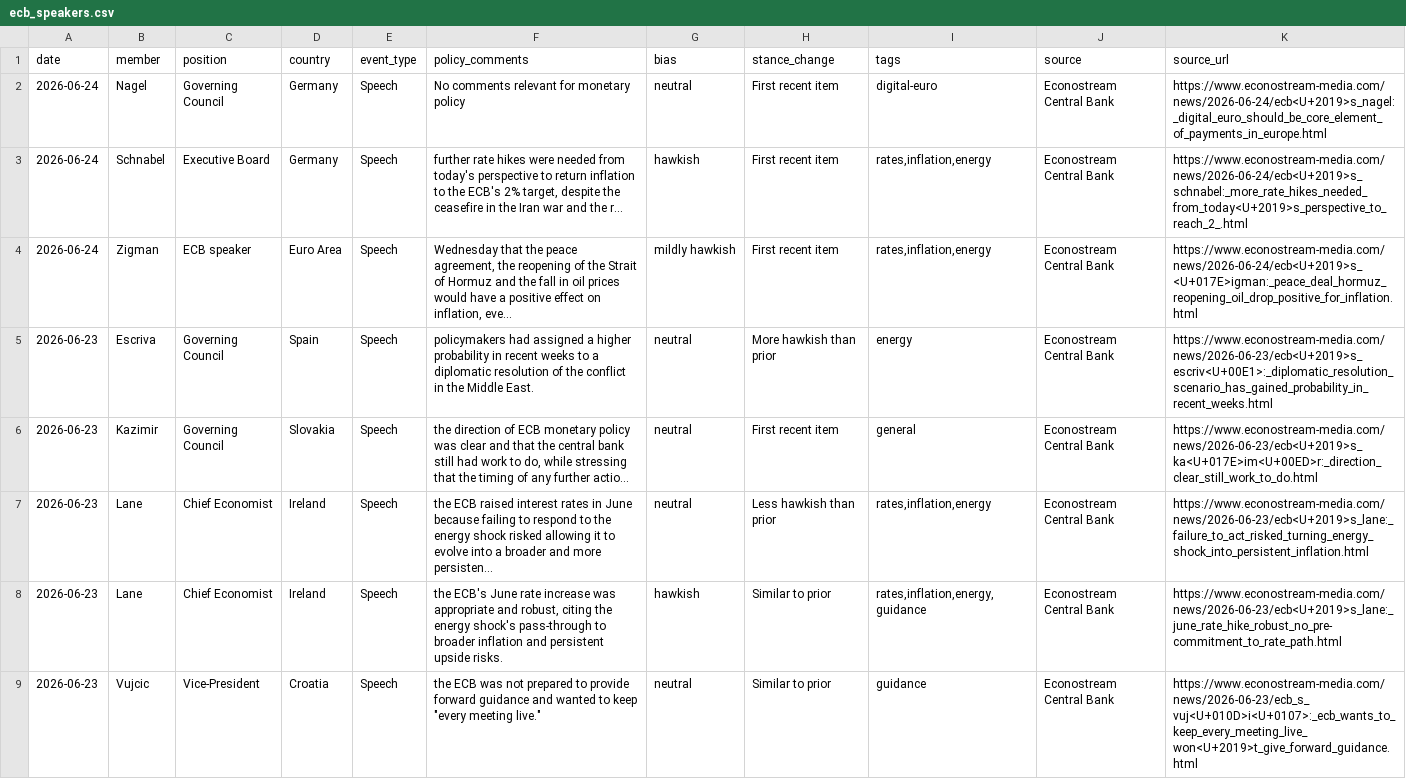
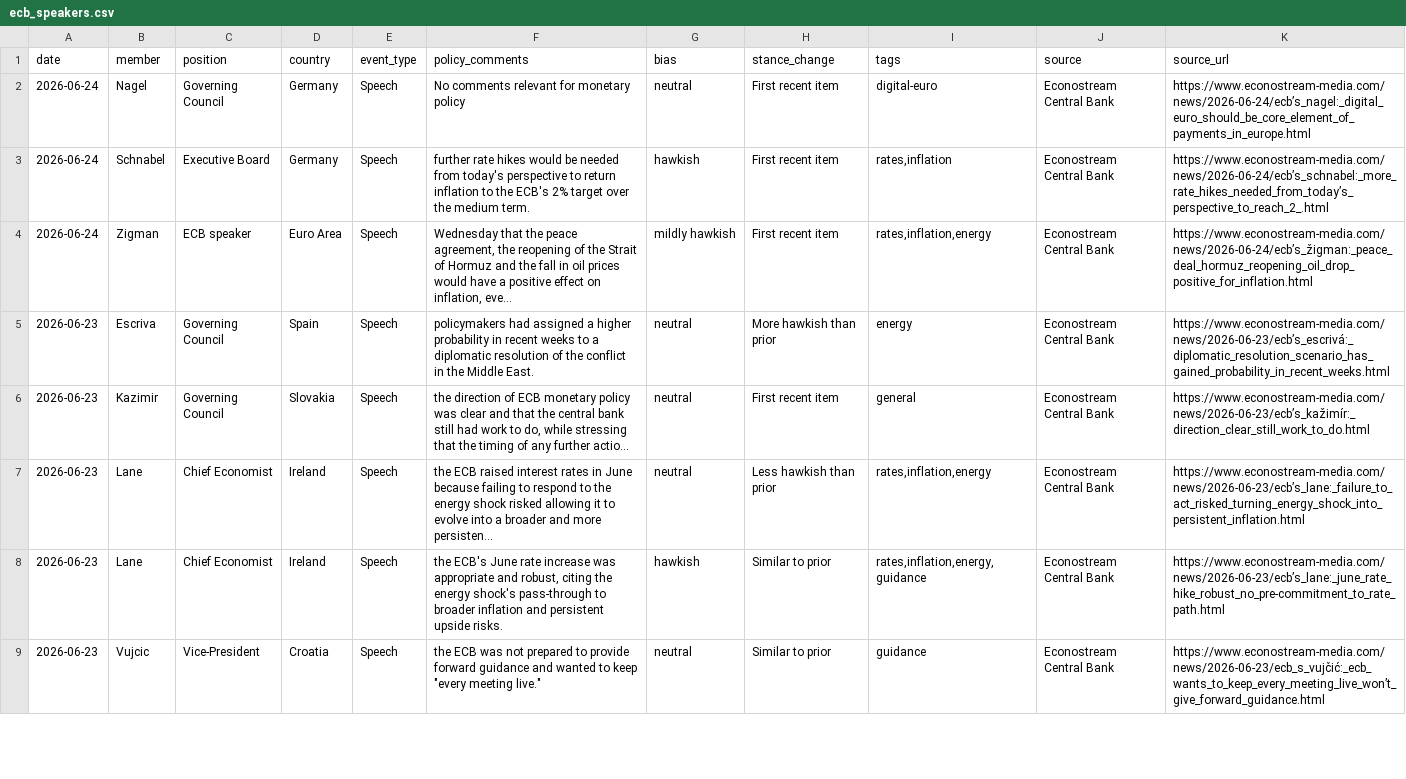
Before and after one commit to aliceodrumond/EuropeMonitor, a CSV file: public/data/ecb_speakers.csv, drawn as a sheet; only a part is shown; the diff covers the shown part only; the diff names each change by its address in the sheet, - before the commit and + after, or states it on an @@ line.

Commit message:
Update Europe monitor data 2026-06-25 04:03

```diff
--- a/public/data/ecb_speakers.csv
+++ b/public/data/ecb_speakers.csv
-K2 (source_url): https://www.econostream-media.com/news/2026-06-24/ecb<U+2019>s_nagel:_digital_euro_should_be_core_element_of_payments_in_europe.html
+K2 (source_url): https://www.econostream-media.com/news/2026-06-24/ecb’s_nagel:_digital_euro_should_be_core_element_of_payments_in_europe.html
-F3 (policy_comments): …rate hikes were needed from today's perspective to return inflation to the ECB's 2% target, despite the ceasefire in the Iran war and the r...
+F3 (policy_comments): …rate hikes would be needed from today's perspective to return inflation to the ECB's 2% target over the medium term.
-I3 (tags): rates,inflation,energy
+I3 (tags): rates,inflation
-K3 (source_url): https://www.econostream-media.com/news/2026-06-24/ecb<U+2019>s_schnabel:_more_rate_hikes_needed_from_today<U+2019>s_perspective_to_reach_2_.html
+K3 (source_url): https://www.econostream-media.com/news/2026-06-24/ecb’s_schnabel:_more_rate_hikes_needed_from_today’s_perspective_to_reach_2_.html
-K4 (source_url): https://www.econostream-media.com/news/2026-06-24/ecb<U+2019>s_<U+017E>igman:_peace_deal_hormuz_reopening_oil_drop_positive_for_inflation.html
+K4 (source_url): https://www.econostream-media.com/news/2026-06-24/ecb’s_žigman:_peace_deal_hormuz_reopening_oil_drop_positive_for_inflation.html
-K5 (source_url): https://www.econostream-media.com/news/2026-06-23/ecb<U+2019>s_escriv<U+00E1>:_diplomatic_resolution_scenario_has_gained_probability_in_recent_weeks.html
+K5 (source_url): https://www.econostream-media.com/news/2026-06-23/ecb’s_escrivá:_diplomatic_resolution_scenario_has_gained_probability_in_recent_weeks.html
-K6 (source_url): https://www.econostream-media.com/news/2026-06-23/ecb<U+2019>s_ka<U+017E>im<U+00ED>r:_direction_clear_still_work_to_do.html
+K6 (source_url): https://www.econostream-media.com/news/2026-06-23/ecb’s_kažimír:_direction_clear_still_work_to_do.html
-K7 (source_url): https://www.econostream-media.com/news/2026-06-23/ecb<U+2019>s_lane:_failure_to_act_risked_turning_energy_shock_into_persistent_inflation.html
+K7 (source_url): https://www.econostream-media.com/news/2026-06-23/ecb’s_lane:_failure_to_act_risked_turning_energy_shock_into_persistent_inflation.html
-K8 (source_url): https://www.econostream-media.com/news/2026-06-23/ecb<U+2019>s_lane:_june_rate_hike_robust_no_pre-commitment_to_rate_path.html
+K8 (source_url): https://www.econostream-media.com/news/2026-06-23/ecb’s_lane:_june_rate_hike_robust_no_pre-commitment_to_rate_path.html
-K9 (source_url): https://www.econostream-media.com/news/2026-06-23/ecb_s_vuj<U+010D>i<U+0107>:_ecb_wants_to_keep_every_meeting_live_won<U+2019>t_give_forward_guidance.html
+K9 (source_url): https://www.econostream-media.com/news/2026-06-23/ecb_s_vujčić:_ecb_wants_to_keep_every_meeting_live_won’t_give_forward_guidance.html
```
Also changed, not shown: 7 edited cells elsewhere in this file, 1 other file.
